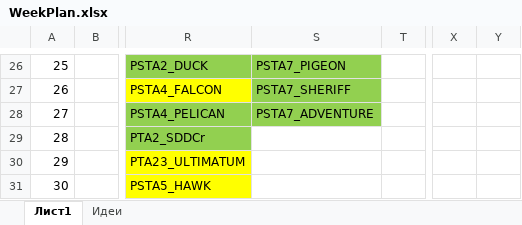
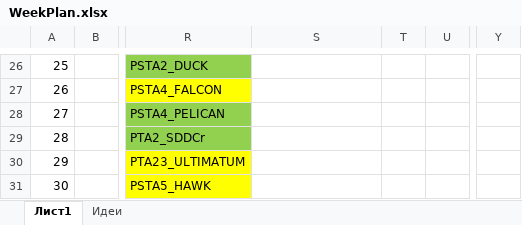
Before and after one commit to Anubis1Good/RichLaughter, an Excel workbook: _other/WeekPlan.xlsx, sheet Лист1, drawn as a sheet; only a part is shown, gaps mark what is left out; values as stored, in another font and other column widths than the file's, no borders; removed rows and columns are numbered as before the commit, all else as after; the diff covers the shown part only; the diff names each change by its address in the sheet, - before the commit and + after, or states it on an @@ line.

```diff
--- a/_other/WeekPlan.xlsx (sheet Лист1)
+++ b/_other/WeekPlan.xlsx (sheet Лист1)
+column T, empty
-column Y, empty
-S26:S28 fill: #92D050
+S26:S28 fill: none
-S26: PSTA7_PIGEON
+S26: (empty)
-S27: PSTA7_SHERIFF
+S27: (empty)
-S28: PSTA7_ADVENTURE
+S28: (empty)
```
Also changed, not shown: 23 edited cells and cell formats elsewhere in this sheet, 5 other files.
